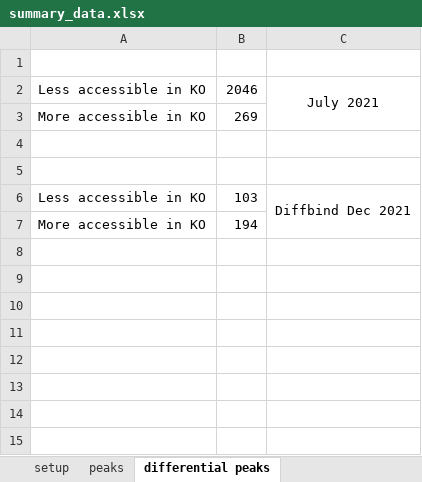
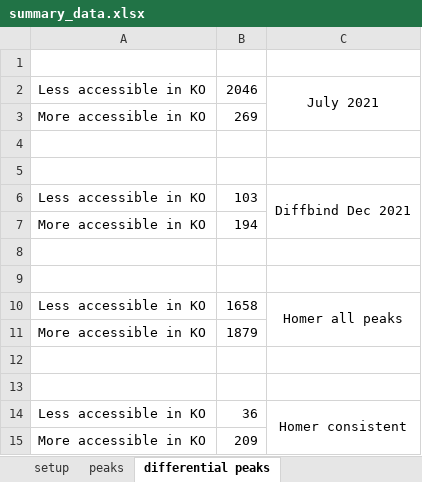
Before and after one commit to JihedC/ATAC-seq_tomato_SL4.0, an Excel workbook: docs/summary_data.xlsx, sheet differential peaks, drawn as a sheet; values as stored, in another font and other column widths than the file's, no borders; the diff names each change by its address in the sheet, - before the commit and + after, or states it on an @@ line.

```diff
--- a/docs/summary_data.xlsx (sheet differential peaks)
+++ b/docs/summary_data.xlsx (sheet differential peaks)
+row 8: (empty)
+row 9: (empty)
+row 10: Less accessible in KO | 1658 | Homer all peaks
+row 11: More accessible in KO | 1879
+row 12: (empty)
+row 13: (empty)
+row 14: Less accessible in KO | 36 | Homer consistent
+row 15: More accessible in KO | 209
```
Also changed, not shown: 42 other files.
